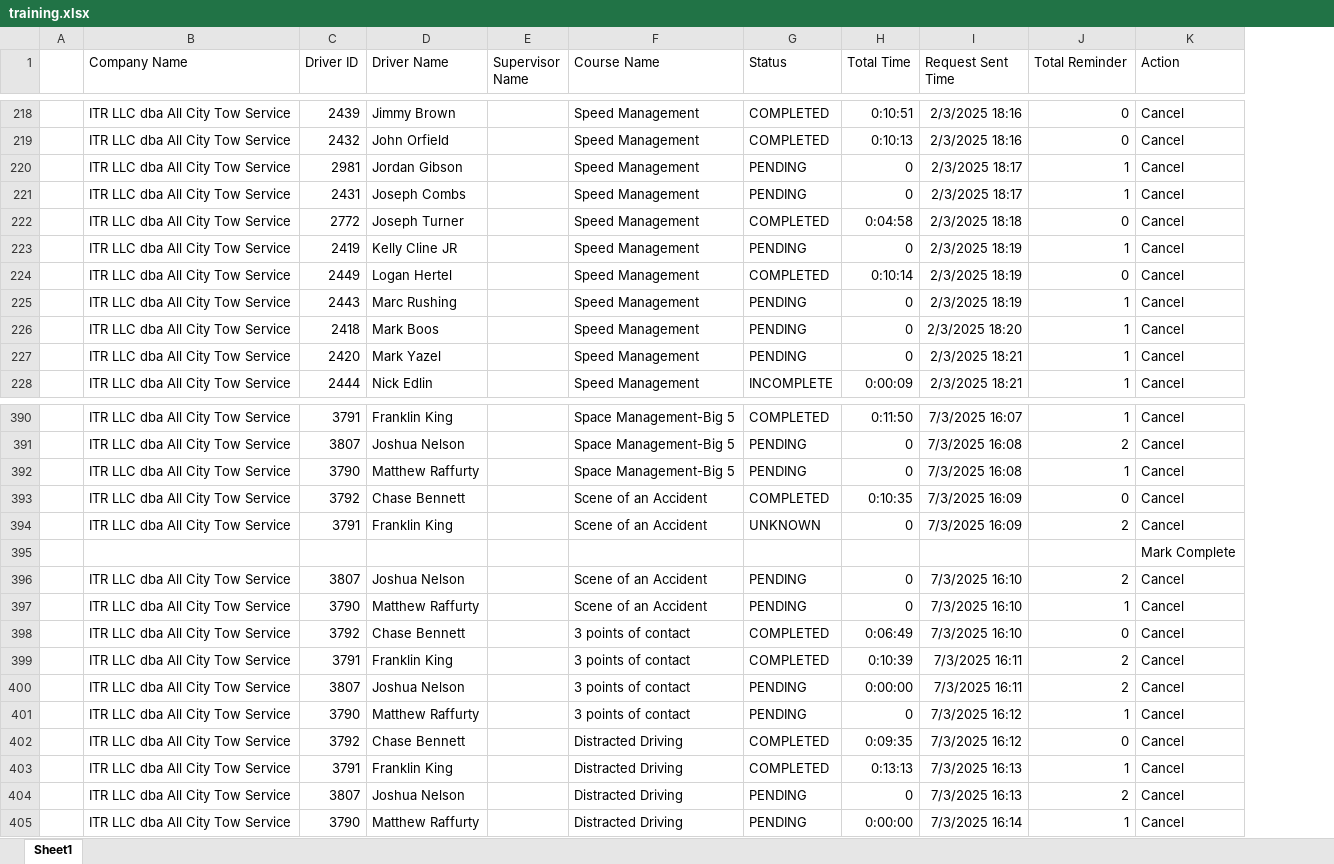
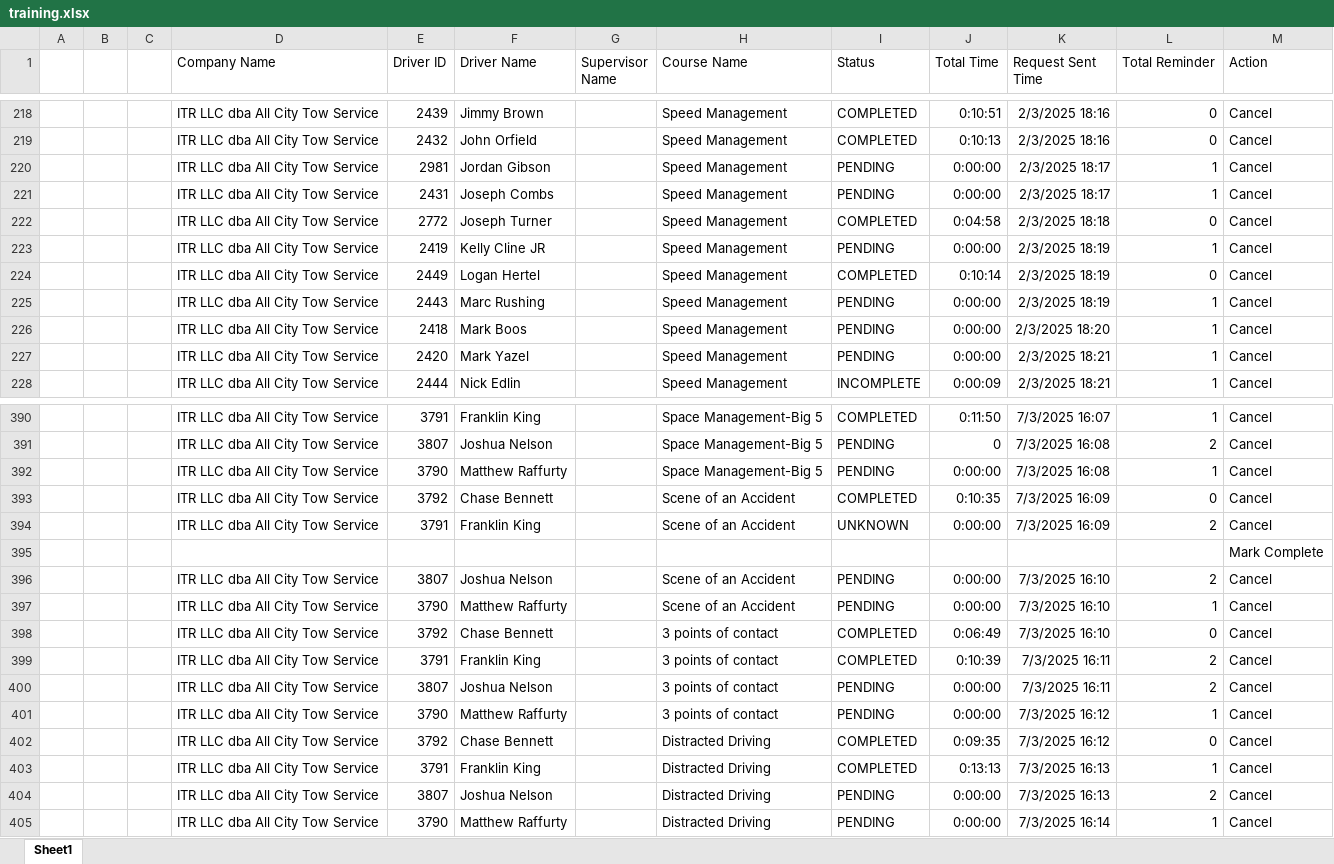
Before and after one commit to jmullins-DEN/All-City-Tow, an Excel workbook: training.xlsx, sheet Sheet1, drawn as a sheet; only a part is shown, gaps mark what is left out; values as stored, in another font and other column widths than the file's, no borders; addresses are those after the commit; the diff covers the shown part only; the diff names each change by its address in the sheet, - before the commit and + after, or states it on an @@ line.

```diff
--- a/training.xlsx (sheet Sheet1)
+++ b/training.xlsx (sheet Sheet1)
+column B, empty
+column C, empty
-J220:J221 (Total Time): 0
+J220:J221 (Total Time): 0:00:00
-J223 (Total Time): 0
+J223 (Total Time): 0:00:00
-J225:J227 (Total Time): 0
+J225:J227 (Total Time): 0:00:00
-J392 (Total Time): 0
+J392 (Total Time): 0:00:00
-J394 (Total Time): 0
+J394 (Total Time): 0:00:00
-J396:J397 (Total Time): 0
+J396:J397 (Total Time): 0:00:00
-J401 (Total Time): 0
+J401 (Total Time): 0:00:00
-J404 (Total Time): 0
+J404 (Total Time): 0:00:00
```
Also changed, not shown: 25 removed rows and 73 edited cells elsewhere in this sheet.
